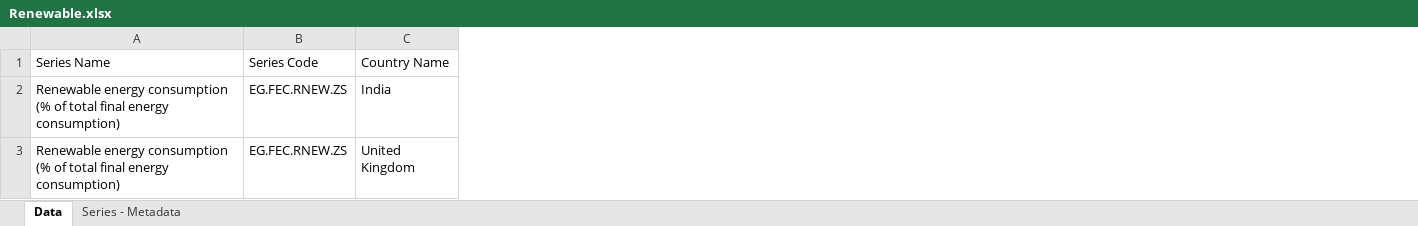
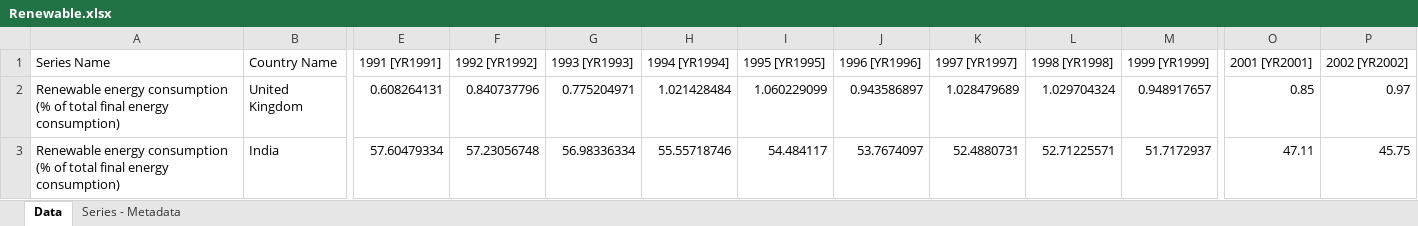
Before and after one commit to rahulvellukkeel/ADS1_Poster, an Excel workbook: Renewable.xlsx, sheet Data, drawn as a sheet; only a part is shown, gaps mark what is left out; values as stored, in another font and other column widths than the file's, no borders; removed rows and columns are numbered as before the commit, all else as after; the diff covers the shown part only; the diff names each change by its address in the sheet, - before the commit and + after, or states it on an @@ line.

```diff
--- a/Renewable.xlsx (sheet Data)
+++ b/Renewable.xlsx (sheet Data)
-column B (Series Code), row 2: EG.FEC.RNEW.ZS
+column E (1991 [YR1991]), row 3: 57.60479334
+column F (1992 [YR1992]), row 3: 57.23056748
+column G (1993 [YR1993]), row 3: 56.98336334
+column H (1994 [YR1994]), row 3: 55.55718746
+column I (1995 [YR1995]), row 3: 54.484117
+column J (1996 [YR1996]), row 3: 53.7674097
+column K (1997 [YR1997]), row 3: 52.4880731
+column L (1998 [YR1998]), row 3: 52.71225571
+column M (1999 [YR1999]), row 3: 51.7172937
+column O (2001 [YR2001]), row 3: 47.11
+column P (2002 [YR2002]), row 3: 45.75
@@ row 3 moved to row 2: Renewable energy consumption (% of total… @@
```
Also changed, not shown: 9 added columns and 2 removed columns elsewhere in this sheet, GDP.xlsx, co2_emission.xlsx, 1 other file.
